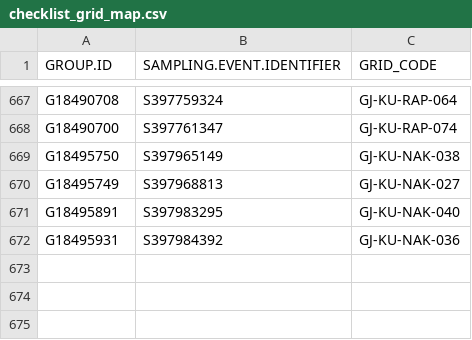
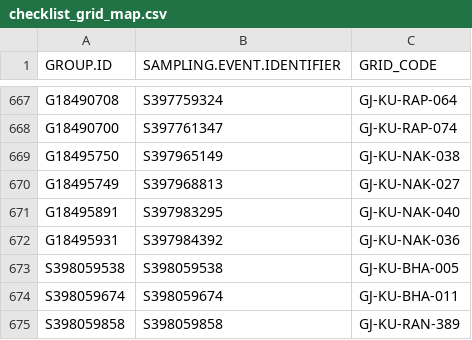
Before and after one commit to birdcountindia/pmc-dashboard, a CSV file: years/2026/checklist_grid_map.csv, drawn as a sheet; only a part is shown, gaps mark what is left out.

```diff
--- a/years/2026/checklist_grid_map.csv
+++ b/years/2026/checklist_grid_map.csv
@@ -672 +672,4 @@ G18495891,S397983295,GJ-KU-NAK-040
 G18495931,S397984392,GJ-KU-NAK-036
+S398059538,S398059538,GJ-KU-BHA-005
+S398059674,S398059674,GJ-KU-BHA-011
+S398059858,S398059858,GJ-KU-RAN-389
```
Also changed, not shown: years/2026/protocol/checklist_grid_map.csv, 27 other files.
